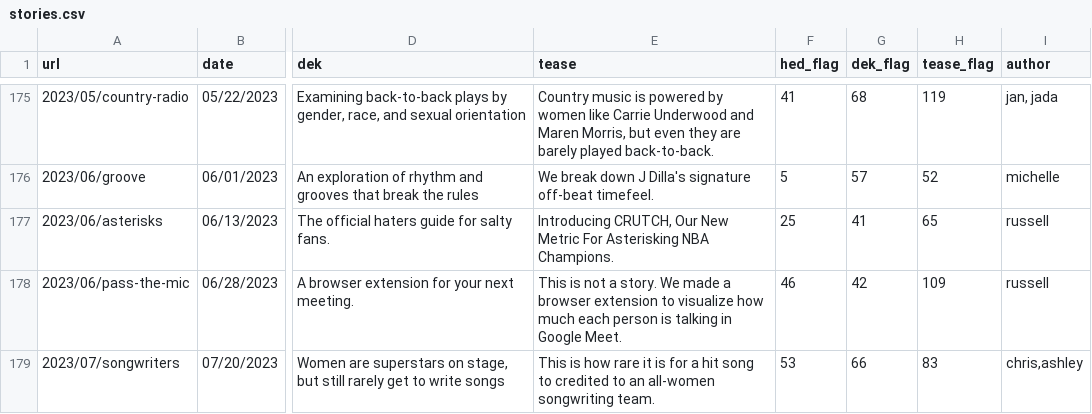
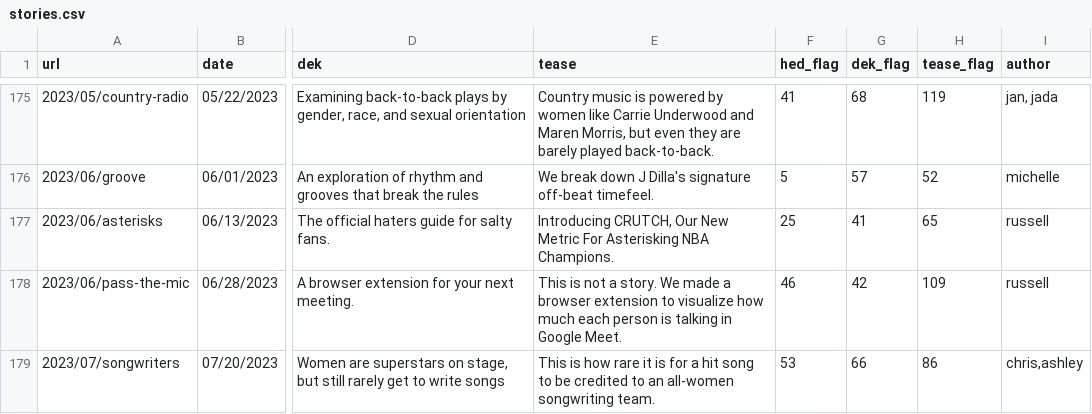
Before and after one commit to the-pudding/website, a CSV file: src/data/stories.csv, drawn as a sheet; only a part is shown, gaps mark what is left out; the diff names each change by its address in the sheet, - before the commit and + after, or states it on an @@ line.

Commit message:
songwriting title fix

```diff
--- a/src/data/stories.csv
+++ b/src/data/stories.csv
-E179 (tease): …song to credited to…
+E179 (tease): …song to be credited to…
-H179 (tease_flag): 83
+H179 (tease_flag): 86
```
